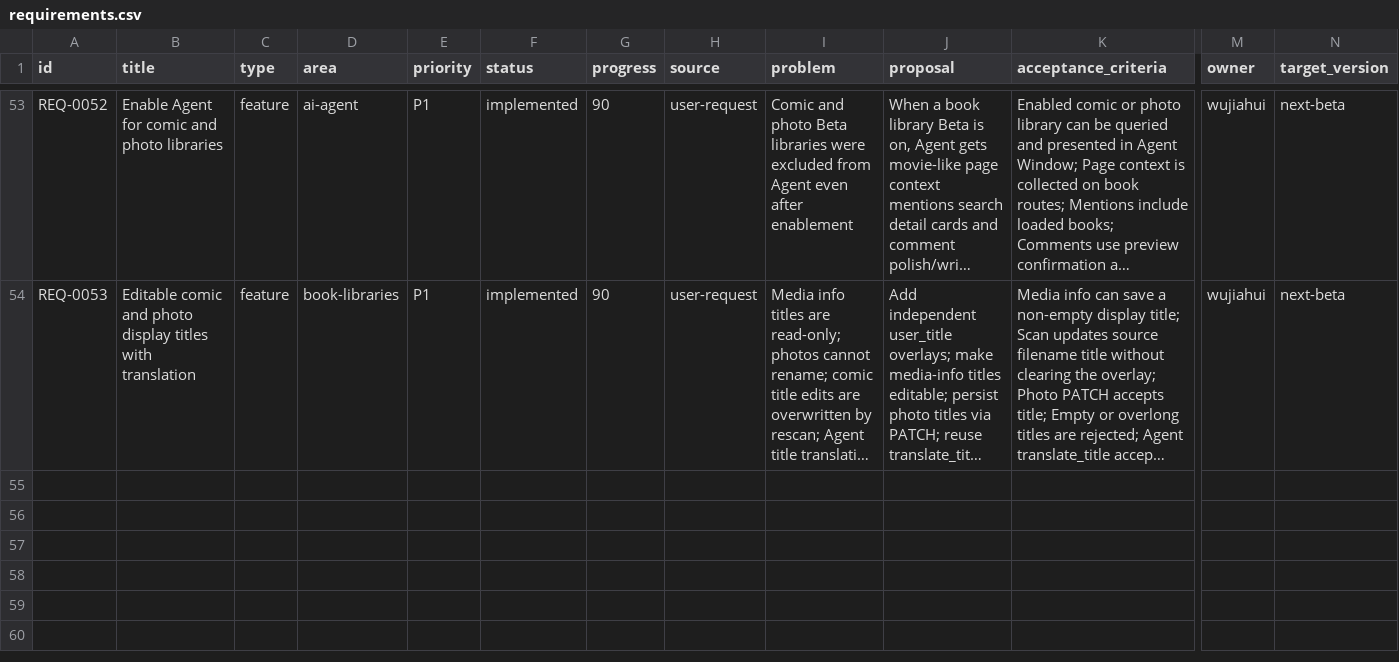
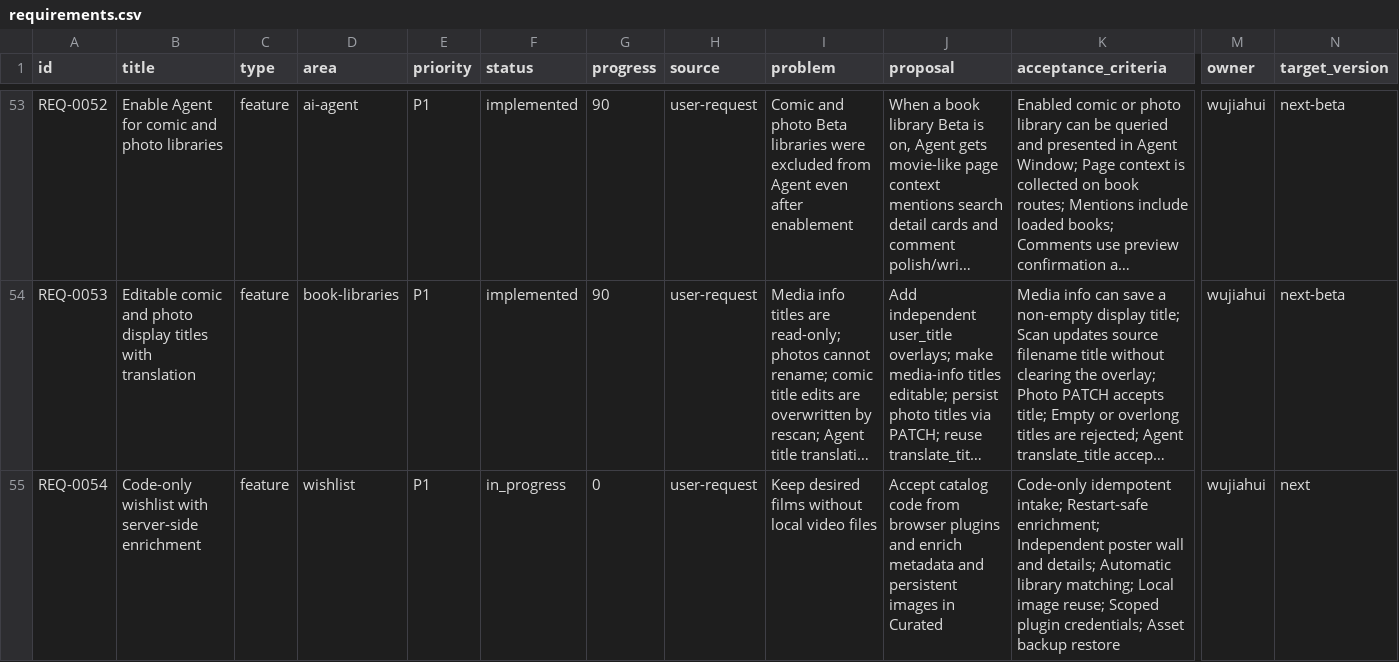
Before and after one commit to yepHiu/Curated, a CSV file: docs/prd/requirements.csv, drawn as a sheet; only a part is shown, gaps mark what is left out; long unchanged cells end in …; rows hold the shown columns only; the diff names each change by its address in the sheet, - before the commit and + after, or states it on an @@ line.

Commit message:
docs(wishlist): record implementation plan and requirement

```diff
--- a/docs/prd/requirements.csv
+++ b/docs/prd/requirements.csv
+row 55: REQ-0054 | Code-only wishlist with server-side enrichment | feature | wishlist | P1 | in_progress | 0 | user-request | Keep desired films without local video files | Accept catalog code from browser plugins and enrich metadata and persistent images in Curated | Code-only idempotent intake; Restart-safe enrichment; Independent poster wall and details; Automatic library matching; Local image reuse; Scoped plugin credentials; Asset backup restore | wujiahui | next
```
Also changed, not shown: 2 other files.
